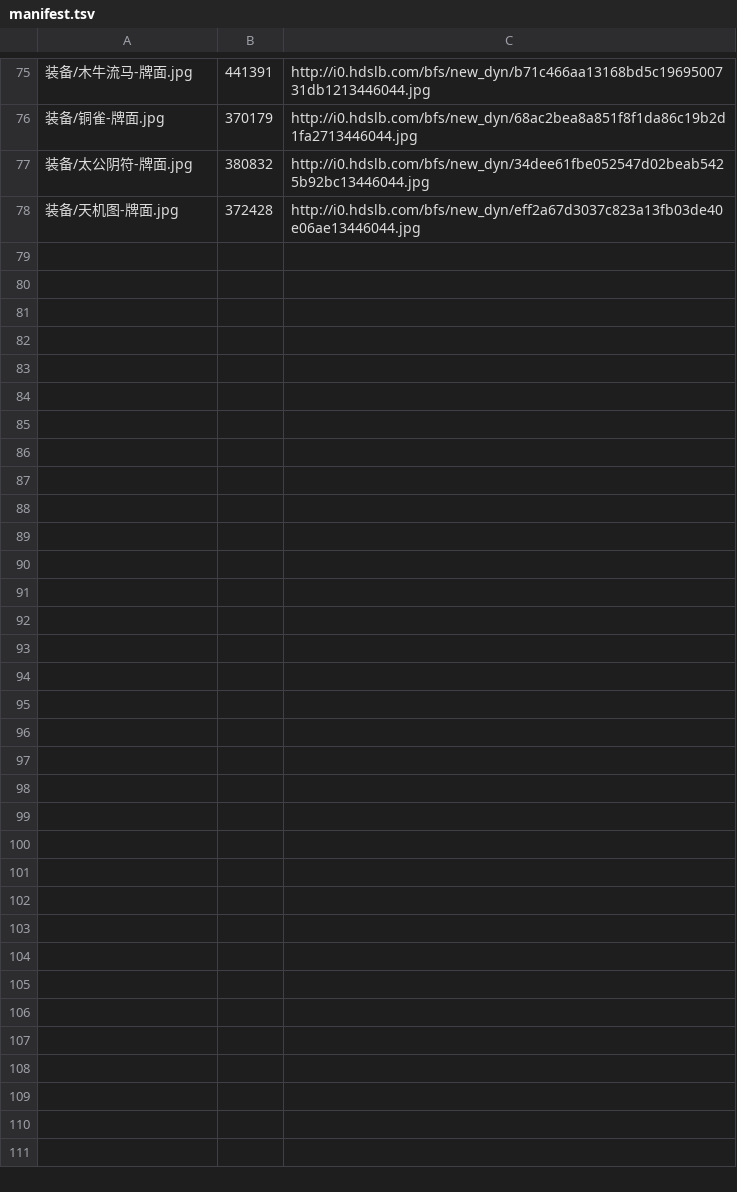
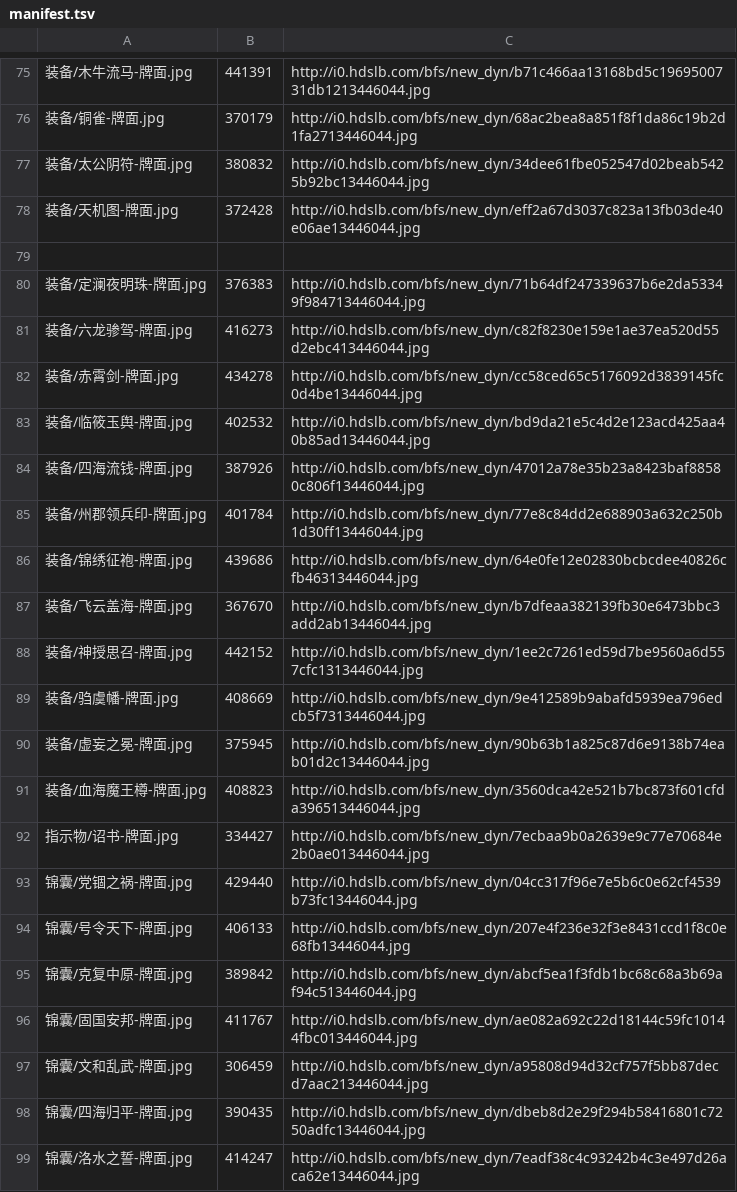
Before and after one commit to SSadamune/Free-kill-hanjin, a TSV file: assets/bilibili articles/cards/manifest.tsv, drawn as a sheet; only a part is shown, gaps mark what is left out.

```diff
--- a/assets/bilibili articles/cards/manifest.tsv
+++ b/assets/bilibili articles/cards/manifest.tsv
@@ -78 +78,22 @@
 装备/天机图-牌面.jpg	372428	http://i0.hdslb.com/bfs/new_dyn/eff2a67d3037c823a13fb03de40e06ae13446044.jpg
+
+装备/定澜夜明珠-牌面.jpg	376383	http://i0.hdslb.com/bfs/new_dyn/71b64df247339637b6e2da53349f984713446044.jpg
+装备/六龙骖驾-牌面.jpg	416273	http://i0.hdslb.com/bfs/new_dyn/c82f8230e159e1ae37ea520d55d2ebc413446044.jpg
+装备/赤霄剑-牌面.jpg	434278	http://i0.hdslb.com/bfs/new_dyn/cc58ced65c5176092d3839145fc0d4be13446044.jpg
+装备/临筱玉舆-牌面.jpg	402532	http://i0.hdslb.com/bfs/new_dyn/bd9da21e5c4d2e123acd425aa40b85ad13446044.jpg
+装备/四海流钱-牌面.jpg	387926	http://i0.hdslb.com/bfs/new_dyn/47012a78e35b23a8423baf88580c806f13446044.jpg
+装备/州郡领兵印-牌面.jpg	401784	http://i0.hdslb.com/bfs/new_dyn/77e8c84dd2e688903a632c250b1d30ff13446044.jpg
+装备/锦绣征袍-牌面.jpg	439686	http://i0.hdslb.com/bfs/new_dyn/64e0fe12e02830bcbcdee40826cfb46313446044.jpg
+装备/飞云盖海-牌面.jpg	367670	http://i0.hdslb.com/bfs/new_dyn/b7dfeaa382139fb30e6473bbc3add2ab13446044.jpg
+装备/神授思召-牌面.jpg	442152	http://i0.hdslb.com/bfs/new_dyn/1ee2c7261ed59d7be9560a6d557cfc1313446044.jpg
+装备/驺虞幡-牌面.jpg	408669	http://i0.hdslb.com/bfs/new_dyn/9e412589b9abafd5939ea796edcb5f7313446044.jpg
+装备/虚妄之冕-牌面.jpg	375945	http://i0.hdslb.com/bfs/new_dyn/90b63b1a825c87d6e9138b74eab01d2c13446044.jpg
+装备/血海魔王樽-牌面.jpg	408823	http://i0.hdslb.com/bfs/new_dyn/3560dca42e521b7bc873f601cfda396513446044.jpg
+指示物/诏书-牌面.jpg	334427	http://i0.hdslb.com/bfs/new_dyn/7ecbaa9b0a2639e9c77e70684e2b0ae013446044.jpg
+锦囊/党锢之祸-牌面.jpg	429440	http://i0.hdslb.com/bfs/new_dyn/04cc317f96e7e5b6c0e62cf4539b73fc13446044.jpg
+锦囊/号令天下-牌面.jpg	406133	http://i0.hdslb.com/bfs/new_dyn/207e4f236e32f3e8431ccd1f8c0e68fb13446044.jpg
+锦囊/克复中原-牌面.jpg	389842	http://i0.hdslb.com/bfs/new_dyn/abcf5ea1f3fdb1bc68c68a3b69af94c513446044.jpg
+锦囊/固国安邦-牌面.jpg	411767	http://i0.hdslb.com/bfs/new_dyn/ae082a692c22d18144c59fc10144fbc013446044.jpg
+锦囊/文和乱武-牌面.jpg	306459	http://i0.hdslb.com/bfs/new_dyn/a95808d94d32cf757f5bb87decd7aac213446044.jpg
+锦囊/四海归平-牌面.jpg	390435	http://i0.hdslb.com/bfs/new_dyn/dbeb8d2e29f294b58416801c7250adfc13446044.jpg
+锦囊/洛水之誓-牌面.jpg	414247	http://i0.hdslb.com/bfs/new_dyn/7eadf38c4c93242b4c3e497d26aca62e13446044.jpg
```
Also changed, not shown: 25 other files.
